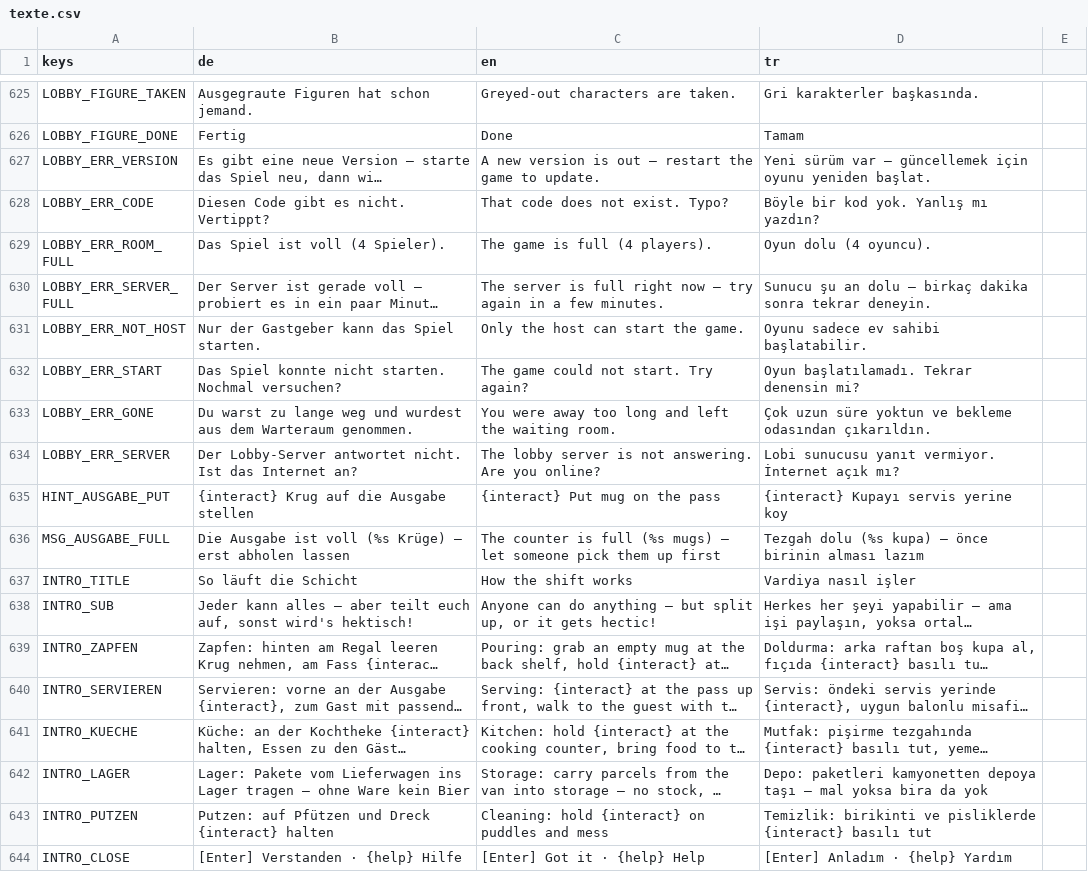
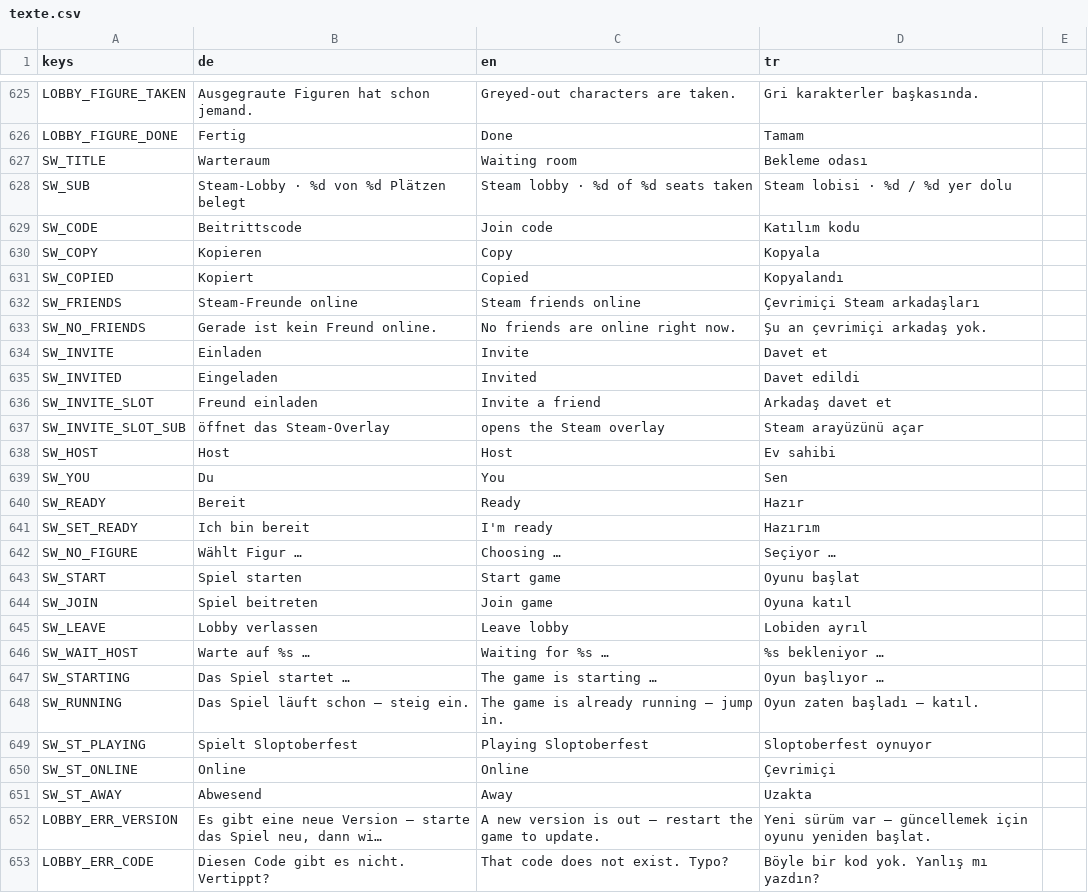
Before and after one commit to sysexperts/oktoberfest, a CSV file: locale/texte.csv, drawn as a sheet; only a part is shown, gaps mark what is left out; the shorter side is filled out with more unchanged rows; long unchanged cells end in …; the diff names each change by its address in the sheet, - before the commit and + after, or states it on an @@ line.

```diff
--- a/locale/texte.csv
+++ b/locale/texte.csv
+row 627: SW_TITLE | Warteraum | Waiting room | Bekleme odası
+row 628: SW_SUB | Steam-Lobby · %d von %d Plätzen belegt | Steam lobby · %d of %d seats taken | Steam lobisi · %d / %d yer dolu
+row 629: SW_CODE | Beitrittscode | Join code | Katılım kodu
+row 630: SW_COPY | Kopieren | Copy | Kopyala
+row 631: SW_COPIED | Kopiert | Copied | Kopyalandı
+row 632: SW_FRIENDS | Steam-Freunde online | Steam friends online | Çevrimiçi Steam arkadaşları
+row 633: SW_NO_FRIENDS | Gerade ist kein Freund online. | No friends are online right now. | Şu an çevrimiçi arkadaş yok.
+row 634: SW_INVITE | Einladen | Invite | Davet et
+row 635: SW_INVITED | Eingeladen | Invited | Davet edildi
+row 636: SW_INVITE_SLOT | Freund einladen | Invite a friend | Arkadaş davet et
+row 637: SW_INVITE_SLOT_SUB | öffnet das Steam-Overlay | opens the Steam overlay | Steam arayüzünü açar
+row 638: SW_HOST | Host | Host | Ev sahibi
+row 639: SW_YOU | Du | You | Sen
+row 640: SW_READY | Bereit | Ready | Hazır
+row 641: SW_SET_READY | Ich bin bereit | I'm ready | Hazırım
+row 642: SW_NO_FIGURE | Wählt Figur … | Choosing … | Seçiyor …
+row 643: SW_START | Spiel starten | Start game | Oyunu başlat
+row 644: SW_JOIN | Spiel beitreten | Join game | Oyuna katıl
+row 645: SW_LEAVE | Lobby verlassen | Leave lobby | Lobiden ayrıl
+row 646: SW_WAIT_HOST | Warte auf %s … | Waiting for %s … | %s bekleniyor …
+row 647: SW_STARTING | Das Spiel startet … | The game is starting … | Oyun başlıyor …
+row 648: SW_RUNNING | Das Spiel läuft schon — steig ein. | The game is already running — jump in. | Oyun zaten başladı — katıl.
+row 649: SW_ST_PLAYING | Spielt Sloptoberfest | Playing Sloptoberfest | Sloptoberfest oynuyor
+row 650: SW_ST_ONLINE | Online | Online | Çevrimiçi
+row 651: SW_ST_AWAY | Abwesend | Away | Uzakta
```
Also changed, not shown: 20 other files.
